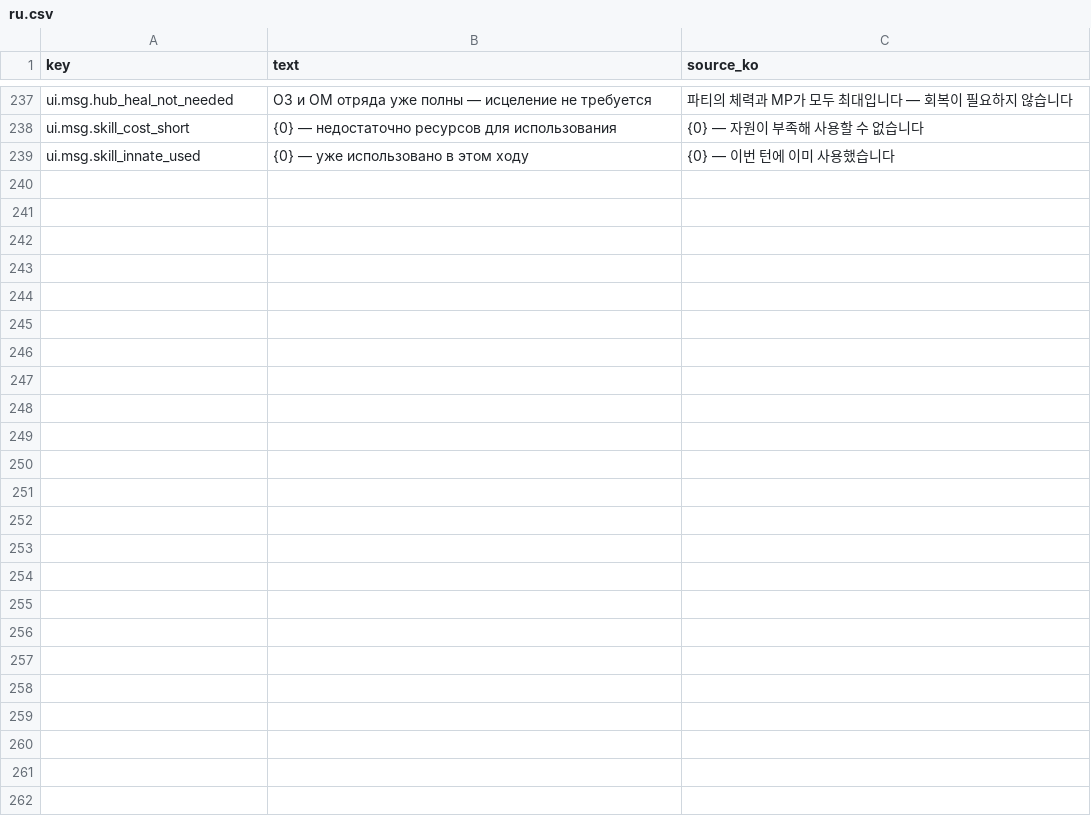
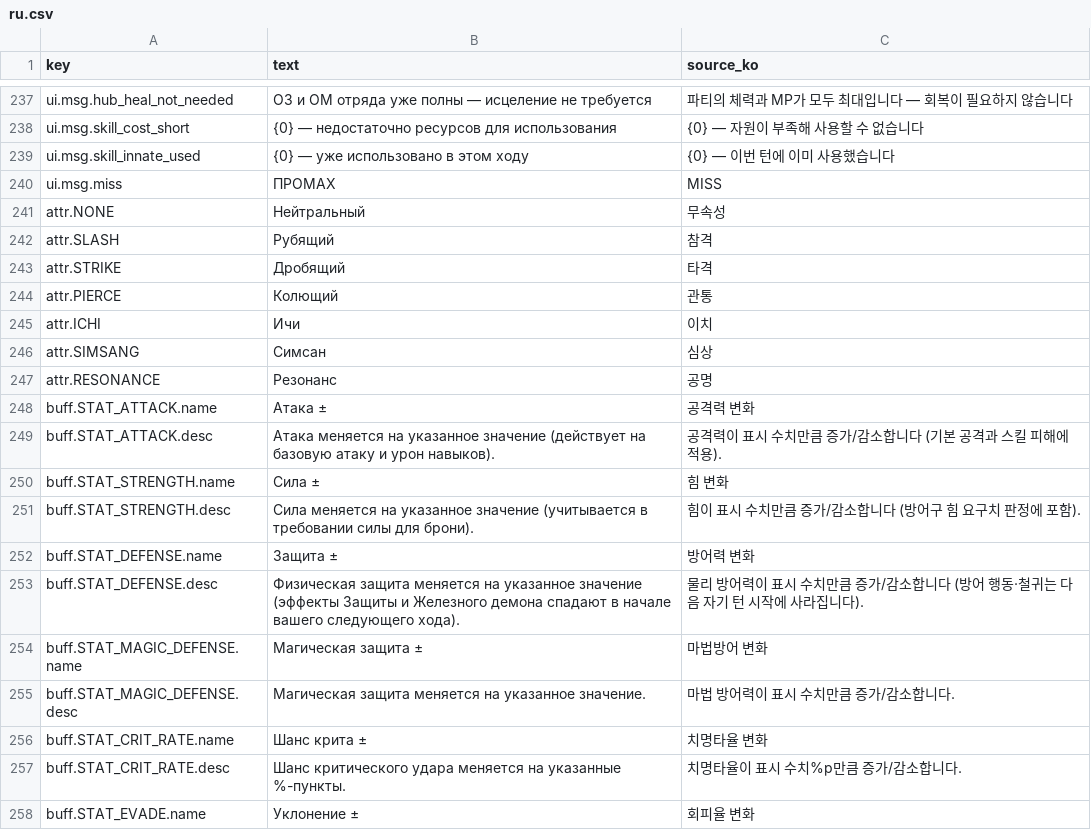
Before and after one commit to garrdip/BlackOcean, a CSV file: Assets/Resources/Language/ru.csv, drawn as a sheet; only a part is shown, gaps mark what is left out; the diff covers the shown part only; the diff names each change by its address in the sheet, - before the commit and + after, or states it on an @@ line.

```diff
--- a/Assets/Resources/Language/ru.csv
+++ b/Assets/Resources/Language/ru.csv
+row 240: ui.msg.miss | ПРОМАХ | MISS
+row 241: attr.NONE | Нейтральный | 무속성
+row 242: attr.SLASH | Рубящий | 참격
+row 243: attr.STRIKE | Дробящий | 타격
+row 244: attr.PIERCE | Колющий | 관통
+row 245: attr.ICHI | Ичи | 이치
+row 246: attr.SIMSANG | Симсан | 심상
+row 247: attr.RESONANCE | Резонанс | 공명
+row 248: buff.STAT_ATTACK.name | Атака ± | 공격력 변화
+row 249: buff.STAT_ATTACK.desc | Атака меняется на указанное значение (действует на базовую атаку и урон навыков). | 공격력이 표시 수치만큼 증가/감소합니다 (기본 공격과 스킬 피해에 적용).
+row 250: buff.STAT_STRENGTH.name | Сила ± | 힘 변화
+row 251: buff.STAT_STRENGTH.desc | Сила меняется на указанное значение (учитывается в требовании силы для брони). | 힘이 표시 수치만큼 증가/감소합니다 (방어구 힘 요구치 판정에 포함).
+row 252: buff.STAT_DEFENSE.name | Защита ± | 방어력 변화
+row 253: buff.STAT_DEFENSE.desc | Физическая защита меняется на указанное значение (эффекты Защиты и Железного демона спадают в начале вашего следующего хода). | 물리 방어력이 표시 수치만큼 증가/감소합니다 (방어 행동·철귀는 다음 자기 턴 시작에 사라집니다).
+row 254: buff.STAT_MAGIC_DEFENSE.name | Магическая защита ± | 마법방어 변화
+row 255: buff.STAT_MAGIC_DEFENSE.desc | Магическая защита меняется на указанное значение. | 마법 방어력이 표시 수치만큼 증가/감소합니다.
+row 256: buff.STAT_CRIT_RATE.name | Шанс крита ± | 치명타율 변화
+row 257: buff.STAT_CRIT_RATE.desc | Шанс критического удара меняется на указанные %-пункты. | 치명타율이 표시 수치%p만큼 증가/감소합니다.
+row 258: buff.STAT_EVADE.name | Уклонение ± | 회피율 변화
```
Also changed, not shown: 19 added rows elsewhere in this file, Assets/Resources/Language/de.csv, Assets/Resources/Language/es.csv, 5 other files.
